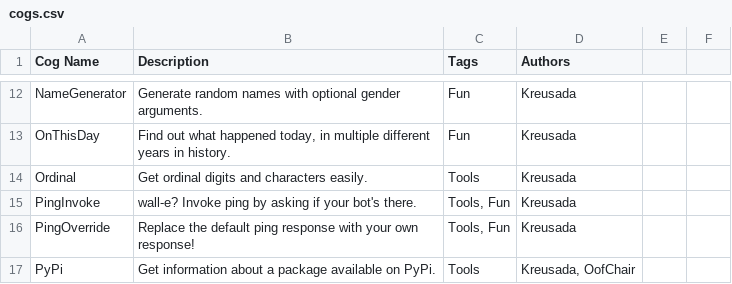
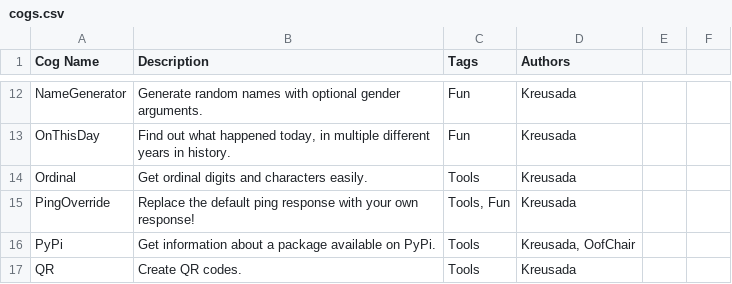
Before and after one commit to Kreusada/Kreusada-Cogs, a CSV file: cogs.csv, drawn as a sheet; only a part is shown, gaps mark what is left out; the shorter side is filled out with more unchanged rows; the diff names each change by its address in the sheet, - before the commit and + after, or states it on an @@ line.

Commit message:
[PingOverride] v3.6.0 Merge PingInvoke into PingOverride

```diff
--- a/cogs.csv
+++ b/cogs.csv
-row 15: PingInvoke | wall-e? Invoke ping by asking if your bot's there. | Tools, Fun | Kreusada
```
Also changed, not shown: 10 other files.
